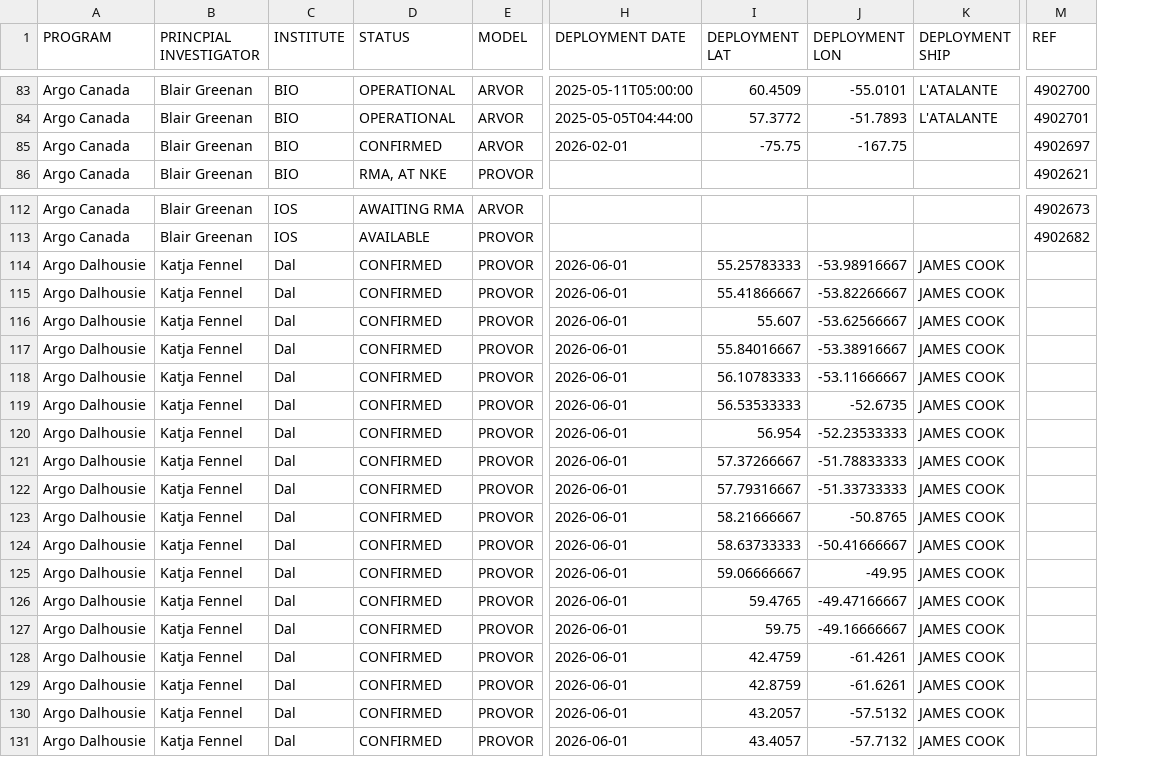
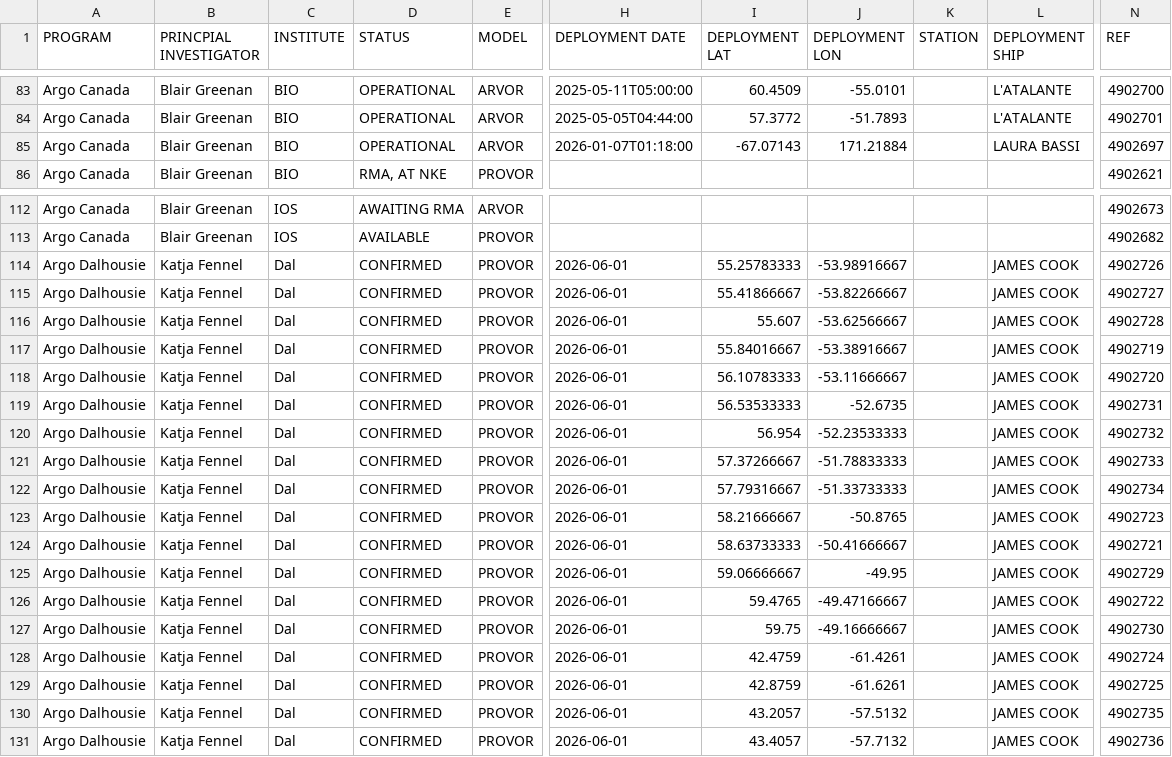
Before and after one commit to ArgoCanada/blog, a CSV file: deployment/canada_deployments.csv, drawn as a sheet; only a part is shown, gaps mark what is left out; addresses are those after the commit; the diff names each change by its address in the sheet, - before the commit and + after, or states it on an @@ line.

```diff
--- a/deployment/canada_deployments.csv
+++ b/deployment/canada_deployments.csv
+column K (STATION), empty
-D85 (STATUS): CONFIRMED
+D85 (STATUS): OPERATIONAL
-H85 (DEPLOYMENT DATE): 2026-02-01
+H85 (DEPLOYMENT DATE): 2026-01-07T01:18:00
-I85 (DEPLOYMENT LAT): -75.75
+I85 (DEPLOYMENT LAT): -67.07143
-J85 (DEPLOYMENT LON): -167.75
+J85 (DEPLOYMENT LON): 171.21884
-L85 (DEPLOYMENT SHIP): (empty)
+L85 (DEPLOYMENT SHIP): LAURA BASSI
-N114 (REF): (empty)
+N114 (REF): 4902726
-N115 (REF): (empty)
+N115 (REF): 4902727
-N116 (REF): (empty)
+N116 (REF): 4902728
-N117 (REF): (empty)
+N117 (REF): 4902719
-N118 (REF): (empty)
+N118 (REF): 4902720
-N119 (REF): (empty)
+N119 (REF): 4902731
-N120 (REF): (empty)
+N120 (REF): 4902732
-N121 (REF): (empty)
+N121 (REF): 4902733
-N122 (REF): (empty)
+N122 (REF): 4902734
-N123 (REF): (empty)
+N123 (REF): 4902723
-N124 (REF): (empty)
+N124 (REF): 4902721
-N125 (REF): (empty)
+N125 (REF): 4902729
-N126 (REF): (empty)
+N126 (REF): 4902722
-N127 (REF): (empty)
+N127 (REF): 4902730
-N128 (REF): (empty)
+N128 (REF): 4902724
-N129 (REF): (empty)
+N129 (REF): 4902725
-N130 (REF): (empty)
+N130 (REF): 4902735
-N131 (REF): (empty)
+N131 (REF): 4902736
```
Also changed, not shown: deployment/test_tracking.csv, 15 other files.
